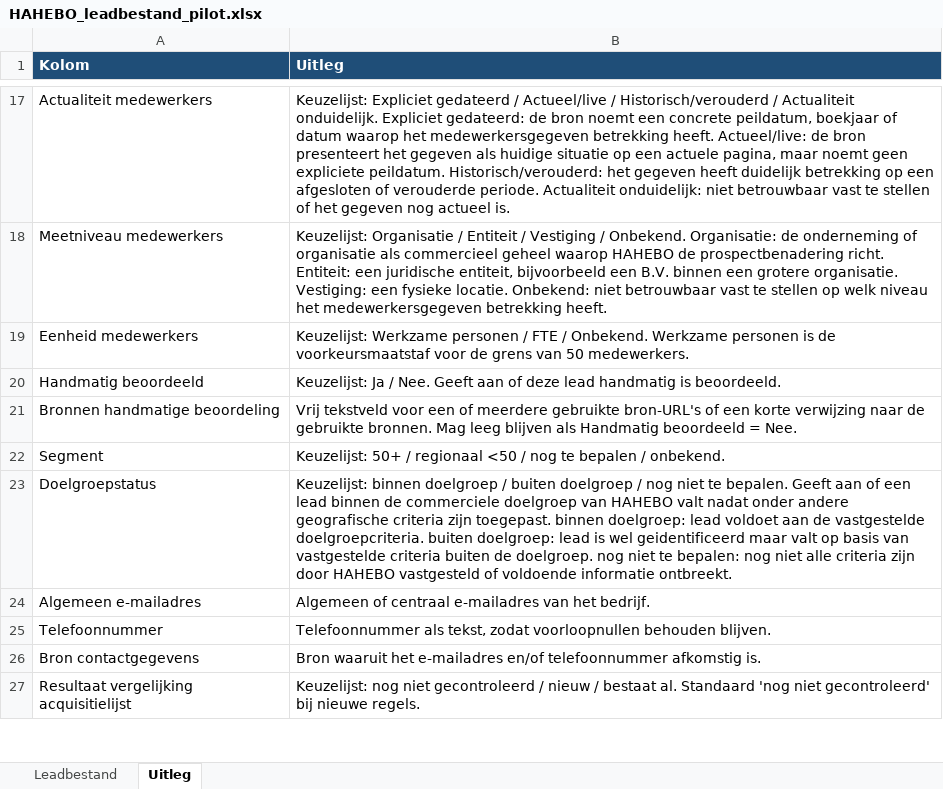
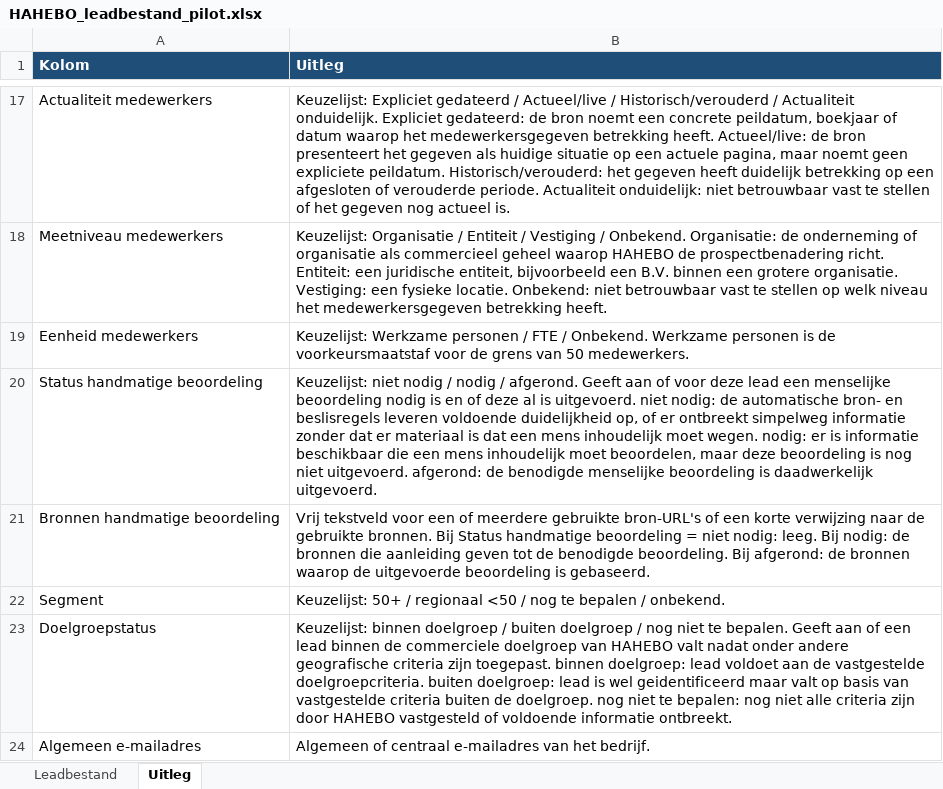
Before and after one commit to blackassasinrl-ctrl/hahebo-leadtool, an Excel workbook: data/HAHEBO_leadbestand_pilot.xlsx, sheet Uitleg, drawn as a sheet; only a part is shown, gaps mark what is left out; the shorter side is filled out with more unchanged rows; values as stored, in another font and other column widths than the file's, no borders; removed rows and columns are numbered as before the commit, all else as after; the diff names each change by its address in the sheet, - before the commit and + after, or states it on an @@ line.

```diff
--- a/data/HAHEBO_leadbestand_pilot.xlsx (sheet Uitleg)
+++ b/data/HAHEBO_leadbestand_pilot.xlsx (sheet Uitleg)
-row 20: Handmatig beoordeeld | Keuzelijst: Ja / Nee. Geeft aan of deze lead handmatig is beoordeeld.
+row 20: Status handmatige beoordeling | Keuzelijst: niet nodig / nodig / afgerond. Geeft aan of voor deze lead een menselijke beoordeling nodig is en of deze al is uitgevoerd. niet nodig: de automatische bron- en beslisregels leveren voldoende duidelijkheid op, of er ontbreekt simpelweg informatie zonder dat er materiaal is dat een mens inhoudelijk moet wegen. nodig: er is informatie beschikbaar die een mens inhoudelijk moet beoordelen, maar deze beoordeling is nog niet uitgevoerd. afgerond: de benodigde menselijke beoordeling is daadwerkelijk uitgevoerd.
-B21 (Uitleg): …gebruikte bronnen. Mag leeg blijven als Handmatig beoordeeld = Nee.
+B21 (Uitleg): …gebruikte bronnen. Bij Status handmatige beoordeling = niet nodig: leeg. Bij nodig: de bronnen die aanleiding geven tot de benodigde beoordeling. Bij afgerond: de bronnen waarop de uitgevoerde beoordeling is gebaseerd.
```
Also changed, not shown: sheet Leadbestand, data/HAHEBO_leadbestand_template.xlsx, 2 other files.
